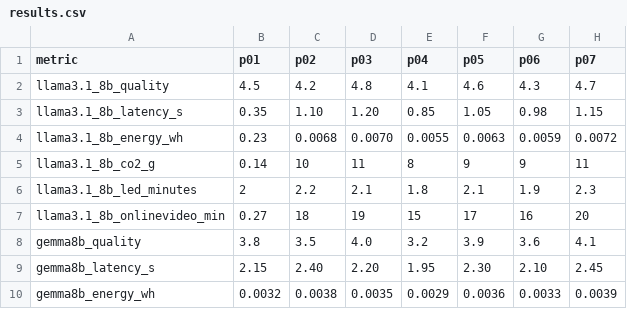
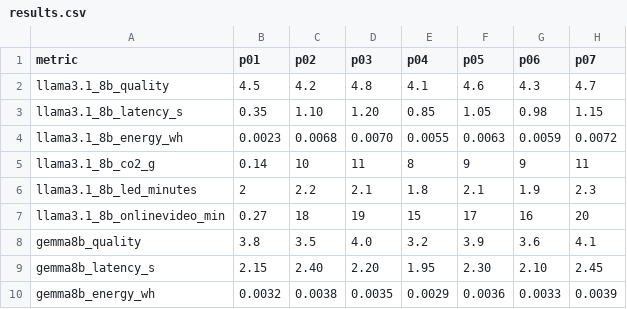
Before and after one commit to Abmstpha/ComparIA-dashboard, a CSV file: public/results.csv, drawn as a sheet; only a part is shown; the diff names each change by its address in the sheet, - before the commit and + after, or states it on an @@ line.

```diff
--- a/public/results.csv
+++ b/public/results.csv
-B4 (p01): 0.23
+B4 (p01): 0.0023
```
Also changed, not shown: 1 other file.
